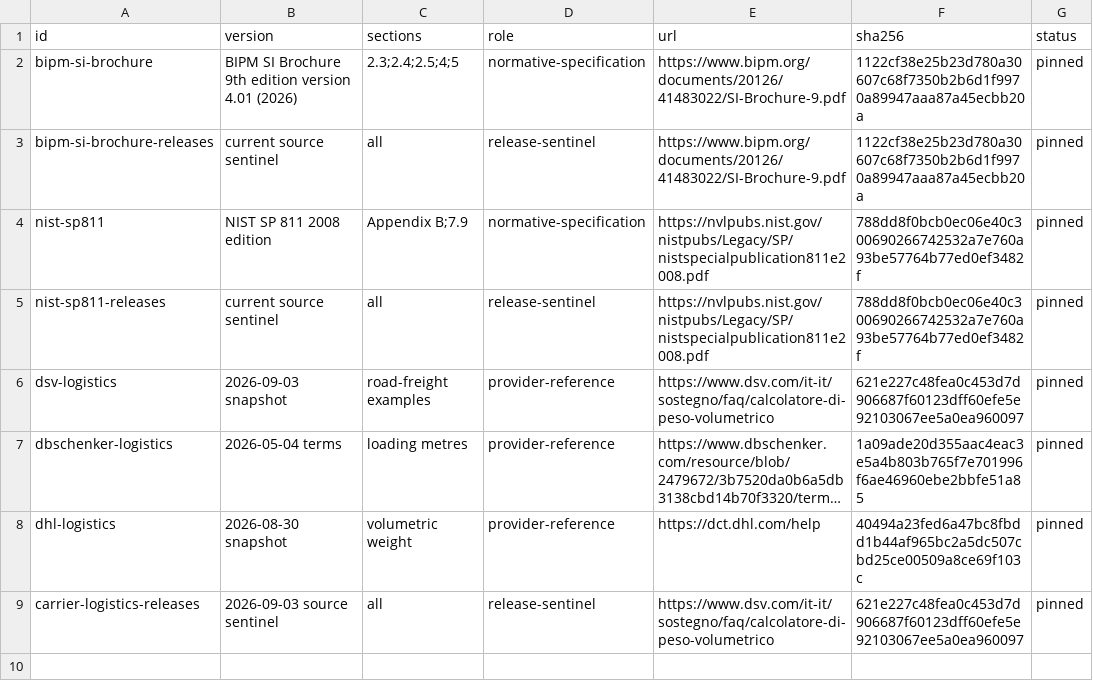
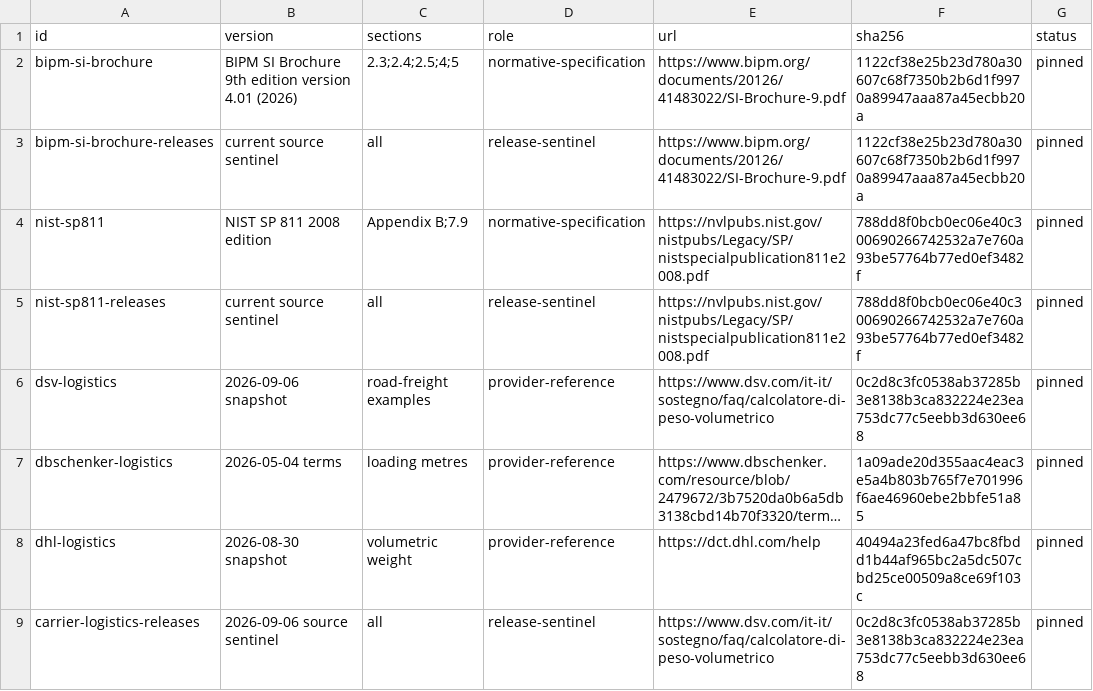
Before and after one commit to faustbrian/go-measurement, a TSV file: specification/manifest.tsv, drawn as a sheet; long unchanged cells end in …; the diff names each change by its address in the sheet, - before the commit and + after, or states it on an @@ line.

```diff
--- a/specification/manifest.tsv
+++ b/specification/manifest.tsv
-B6 (version): 2026-09-03 snapshot
+B6 (version): 2026-09-06 snapshot
-F6 (sha256): 621e227c48fea0c453d7d906687f60123dff60efe5e92103067ee5a0ea960097
+F6 (sha256): 0c2d8c3fc0538ab37285b3e8138b3ca832224e23ea753dc77c5eebb3d630ee68
-B9 (version): 2026-09-03 source sentinel
+B9 (version): 2026-09-06 source sentinel
-F9 (sha256): 621e227c48fea0c453d7d906687f60123dff60efe5e92103067ee5a0ea960097
+F9 (sha256): 0c2d8c3fc0538ab37285b3e8138b3ca832224e23ea753dc77c5eebb3d630ee68
```
Also changed, not shown: 3 other files.
